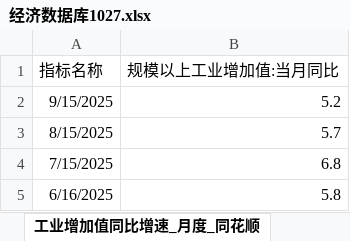
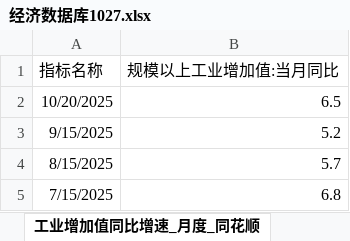
Before and after one commit to BichengNiu/HTFA, an Excel workbook: data/经济数据库1027.xlsx, sheet 工业增加值同比增速_月度_同花顺, drawn as a sheet; only a part is shown; the shorter side is filled out with more unchanged rows; values as stored, in another font and other column widths than the file's, no borders; the diff names each change by its address in the sheet, - before the commit and + after, or states it on an @@ line.

```diff
--- a/data/经济数据库1027.xlsx (sheet 工业增加值同比增速_月度_同花顺)
+++ b/data/经济数据库1027.xlsx (sheet 工业增加值同比增速_月度_同花顺)
+row 2: 10/20/2025 | 6.5
```
Also changed, not shown: sheet 指标体系, 30 other files.
